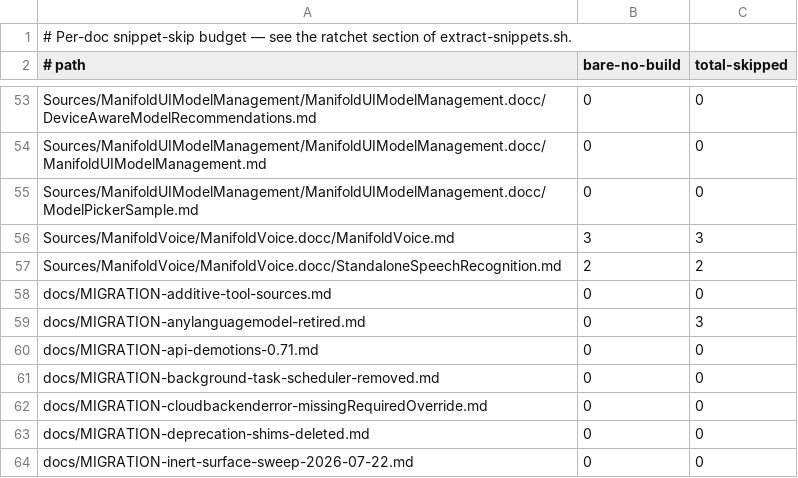
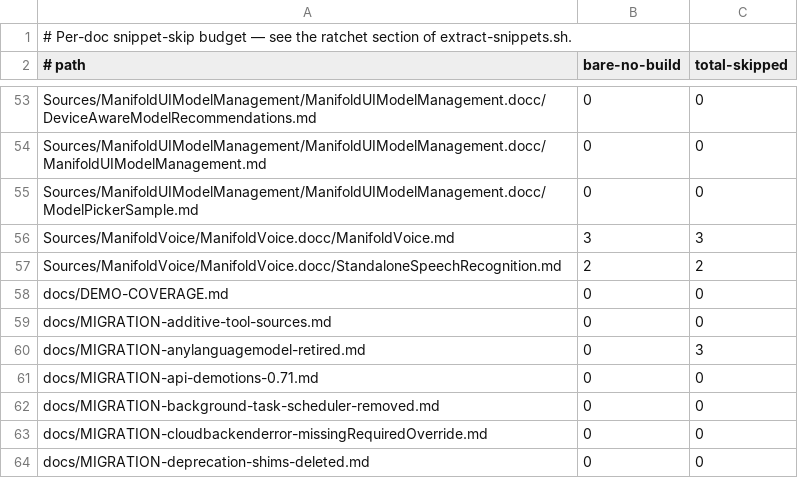
Before and after one commit to ManifoldKit/ManifoldKit, a TSV file: scripts/snippet-skip-baseline.tsv, drawn as a sheet; only a part is shown, gaps mark what is left out; the shorter side is filled out with more unchanged rows; the diff names each change by its address in the sheet, - before the commit and + after, or states it on an @@ line.

```diff
--- a/scripts/snippet-skip-baseline.tsv
+++ b/scripts/snippet-skip-baseline.tsv
+row 58: docs/DEMO-COVERAGE.md | 0 | 0
```
Also changed, not shown: 10 other files.
